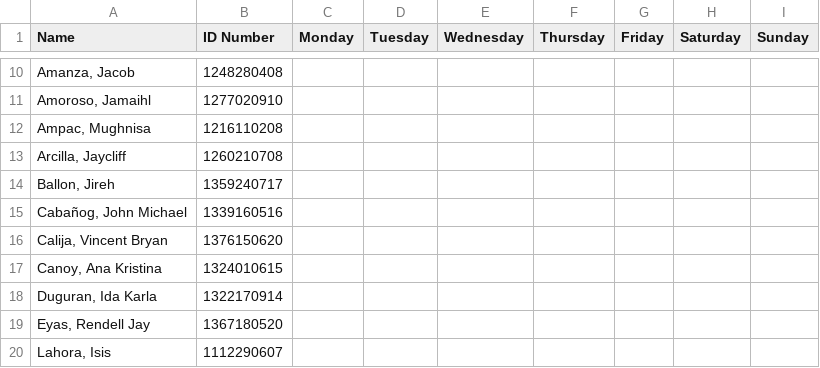
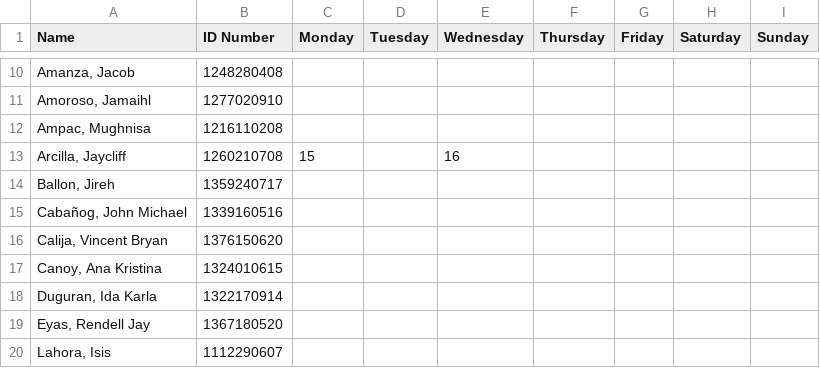
Before and after one commit to jaycliff-aov/aov-bts, a CSV file: HRMS - Solution - Names.csv, drawn as a sheet; only a part is shown, gaps mark what is left out.

Commit message:
Update HRMS - Solution - Names.csv

```diff
--- a/HRMS - Solution - Names.csv
+++ b/HRMS - Solution - Names.csv
@@ -12,3 +12,3 @@ Name,ID Number,Monday,Tuesday,Wednesday,Thursday,Friday,Saturday,Sunday
 "Ampac, Mughnisa",1216110208,,,,,,,
-"Arcilla, Jaycliff",1260210708,,,,,,,
+"Arcilla, Jaycliff",1260210708,15,,16,,,,
 "Ballon, Jireh",1359240717,,,,,,,
```
